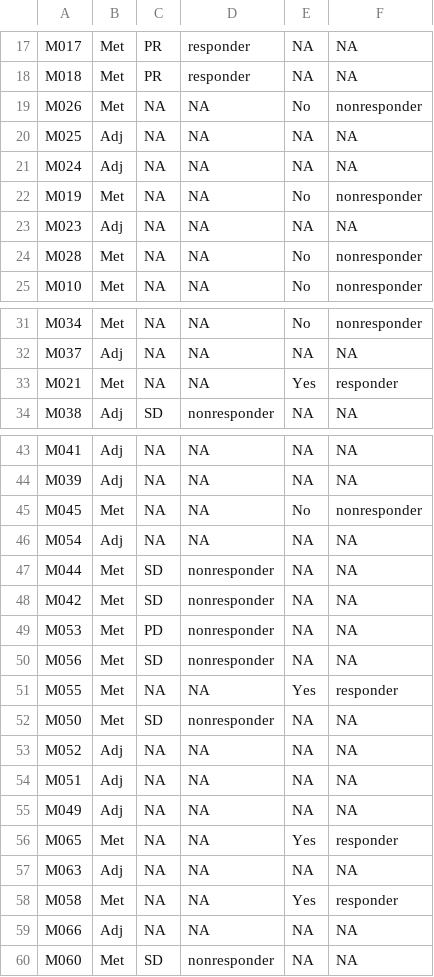
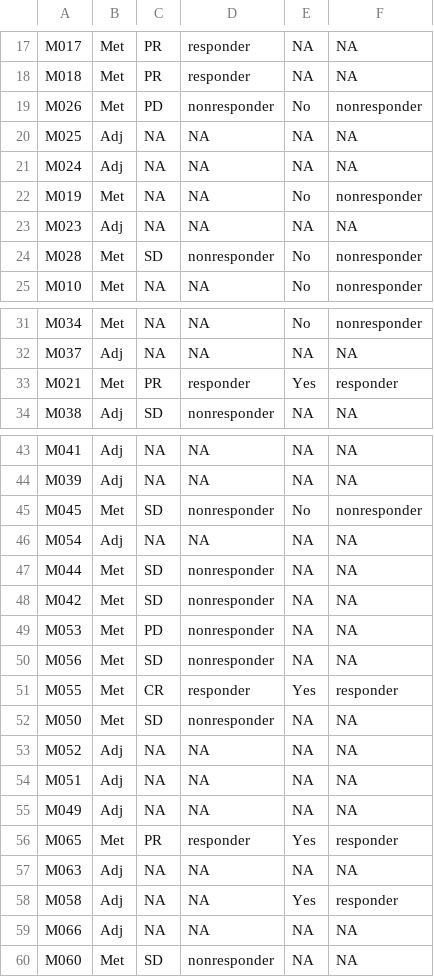
Before and after one commit to spakowiczlab/mitox, a CSV file: scripts/mitox_resnoncombine.csv, drawn as a sheet; only a part is shown, gaps mark what is left out; the diff covers the shown part only.

Commit message:
Update mitox_resnoncombine.csv

```diff
--- a/scripts/mitox_resnoncombine.csv
+++ b/scripts/mitox_resnoncombine.csv
@@ -18,3 +18,3 @@
 "M018","Met","PR","responder",NA,NA
-"M026","Met",NA,NA,"No","nonresponder"
+"M026","Met","PD","nonresponder","No","nonresponder"
 "M025","Adj",NA,NA,NA,NA
@@ -23,3 +23,3 @@
 "M023","Adj",NA,NA,NA,NA
-"M028","Met",NA,NA,"No","nonresponder"
+"M028","Met","SD","nonresponder","No","nonresponder"
 "M010","Met",NA,NA,"No","nonresponder"
@@ -32,3 +32,3 @@
 "M037","Adj",NA,NA,NA,NA
-"M021","Met",NA,NA,"Yes","responder"
+"M021","Met","PR","responder","Yes","responder"
 "M038","Adj","SD","nonresponder",NA,NA
@@ -44,3 +44,3 @@
 "M039","Adj",NA,NA,NA,NA
-"M045","Met",NA,NA,"No","nonresponder"
+"M045","Met","SD","nonresponder","No","nonresponder"
 "M054","Adj",NA,NA,NA,NA
@@ -50,3 +50,3 @@
 "M056","Met","SD","nonresponder",NA,NA
-"M055","Met",NA,NA,"Yes","responder"
+"M055","Met","CR","responder","Yes","responder"
 "M050","Met","SD","nonresponder",NA,NA
@@ -55,5 +55,5 @@
 "M049","Adj",NA,NA,NA,NA
-"M065","Met",NA,NA,"Yes","responder"
+"M065","Met","PR","responder","Yes","responder"
 "M063","Adj",NA,NA,NA,NA
-"M058","Met",NA,NA,"Yes","responder"
+"M058","Adj",NA,NA,"Yes","responder"
 "M066","Adj",NA,NA,NA,NA
```
Also changed, not shown: 6 edited cells elsewhere in this file.
